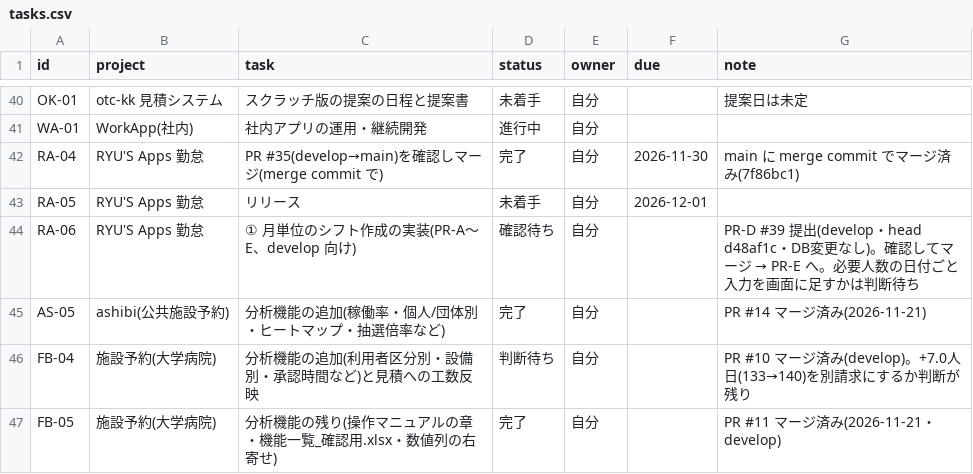
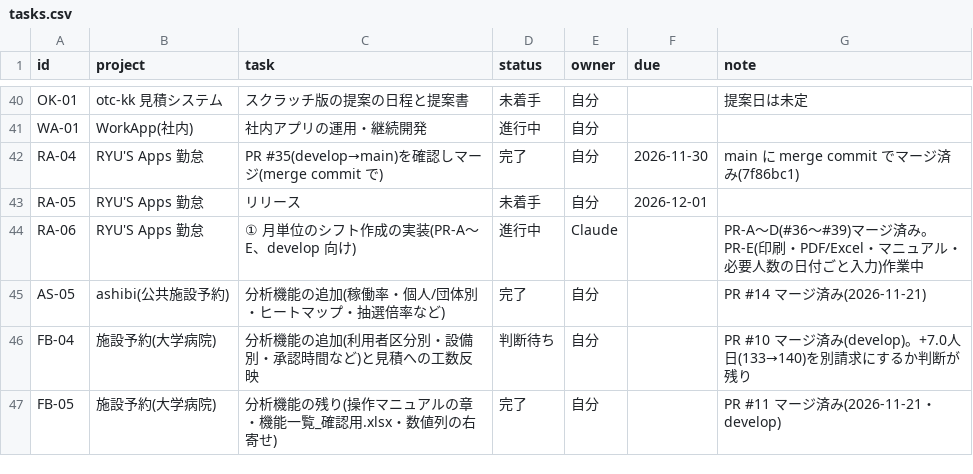
Before and after one commit to t-shiroma/mypro, a CSV file: board/tasks.csv, drawn as a sheet; only a part is shown, gaps mark what is left out.

```diff
--- a/board/tasks.csv
+++ b/board/tasks.csv
@@ -43,3 +43,3 @@ RA-04,RYU'S Apps 勤怠,PR #35(develop→main)を確認しマージ(merge commit
 RA-05,RYU'S Apps 勤怠,リリース,未着手,自分,2026-12-01,
-RA-06,RYU'S Apps 勤怠,① 月単位のシフト作成の実装(PR-A〜E、develop 向け),確認待ち,自分,,PR-D #39 提出(develop・head d48af1c・DB変更なし)。確認してマージ → PR-E へ。必要人数の日付ごと入力を画面に足すかは判断待ち
+RA-06,RYU'S Apps 勤怠,① 月単位のシフト作成の実装(PR-A〜E、develop 向け),進行中,Claude,,PR-A〜D(#36〜#39)マージ済み。PR-E(印刷・PDF/Excel・マニュアル・必要人数の日付ごと入力)作業中
 AS-05,ashibi(公共施設予約),分析機能の追加(稼働率・個人/団体別・ヒートマップ・抽選倍率など),完了,自分,,PR #14 マージ済み(2026-11-21)
```
Also changed, not shown: 3 other files.
